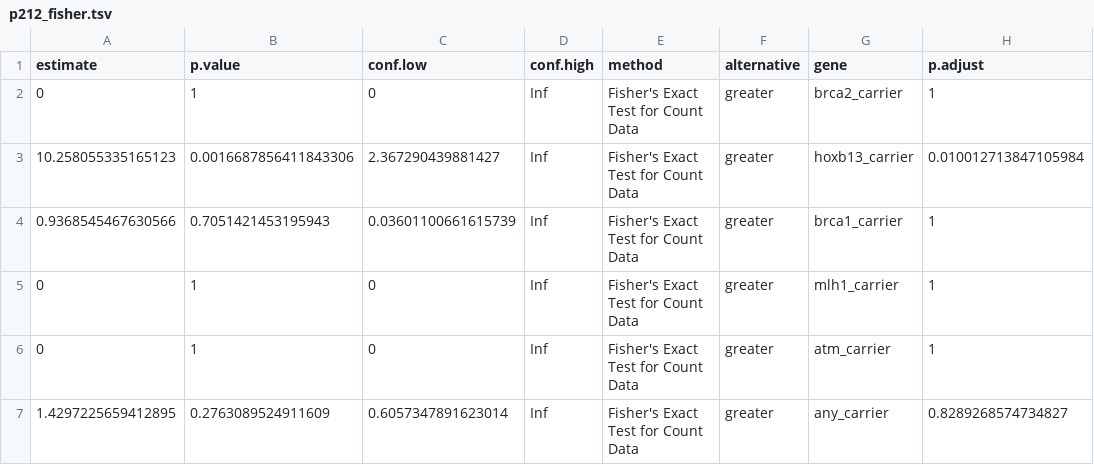
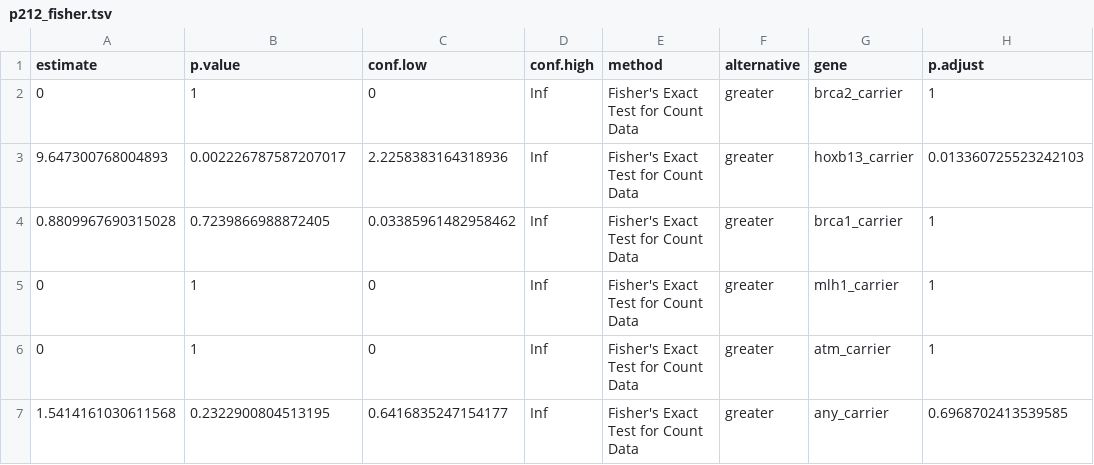
Before and after one commit to amorris28/heritable_cancer, a TSV file: data/results/p212_fisher.tsv, drawn as a sheet.

```diff
--- a/data/results/p212_fisher.tsv
+++ b/data/results/p212_fisher.tsv
@@ -2,6 +2,6 @@ estimate	p.value	conf.low	conf.high	method	alternative	gene	p.adjust
 0	1	0	Inf	Fisher's Exact Test for Count Data	greater	brca2_carrier	1
-10.258055335165123	0.0016687856411843306	2.367290439881427	Inf	Fisher's Exact Test for Count Data	greater	hoxb13_carrier	0.010012713847105984
-0.9368545467630566	0.7051421453195943	0.03601100661615739	Inf	Fisher's Exact Test for Count Data	greater	brca1_carrier	1
+9.647300768004893	0.002226787587207017	2.2258383164318936	Inf	Fisher's Exact Test for Count Data	greater	hoxb13_carrier	0.013360725523242103
+0.8809967690315028	0.7239866988872405	0.03385961482958462	Inf	Fisher's Exact Test for Count Data	greater	brca1_carrier	1
 0	1	0	Inf	Fisher's Exact Test for Count Data	greater	mlh1_carrier	1
 0	1	0	Inf	Fisher's Exact Test for Count Data	greater	atm_carrier	1
-1.4297225659412895	0.2763089524911609	0.6057347891623014	Inf	Fisher's Exact Test for Count Data	greater	any_carrier	0.8289268574734827
+1.5414161030611568	0.2322900804513195	0.6416835247154177	Inf	Fisher's Exact Test for Count Data	greater	any_carrier	0.6968702413539585
```
Also changed, not shown: data/results/p212_PHS601_binomial_phs_hoxb13.tsv, data/results/p212_PHS601_coxph.tsv, 28 other files.
